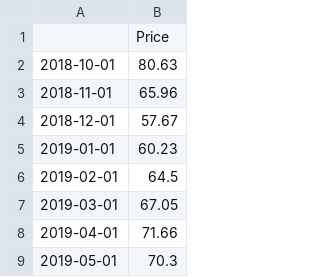
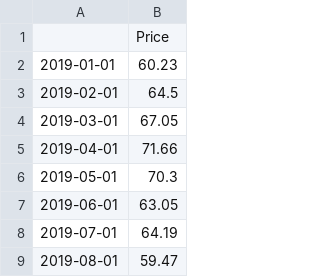
Before and after one commit to jnopareboateng/ml-library, a CSV file: crude-oil-forecast/test_data.csv, drawn as a sheet; only a part is shown; the shorter side is filled out with more unchanged rows.

```diff
--- a/crude-oil-forecast/test_data.csv
+++ b/crude-oil-forecast/test_data.csv
@@ -1,5 +1,2 @@
 ,Price
-2018-10-01,80.63
-2018-11-01,65.96
-2018-12-01,57.67
 2019-01-01,60.23
```
Also changed, not shown: crude-oil-forecast/train_data.csv, 1 other file.
